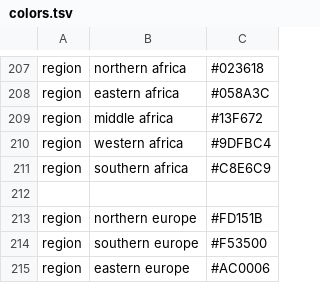
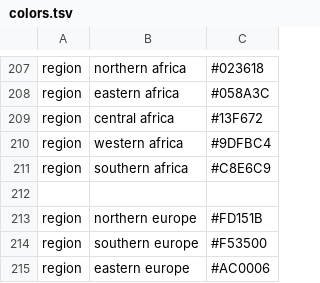
Before and after one commit to hodcroftlab/template_nextstrain, a TSV file: config/colors.tsv, drawn as a sheet; only a part is shown, gaps mark what is left out.

```diff
--- a/config/colors.tsv
+++ b/config/colors.tsv
@@ -208,3 +208,3 @@ region	northern africa	#023618
 region	eastern africa	#058A3C
-region	middle africa	#13F672
+region	central africa	#13F672
 region	western africa	#9DFBC4
```
Also changed, not shown: config/geo_regions.tsv, config/lat_longs.tsv.
